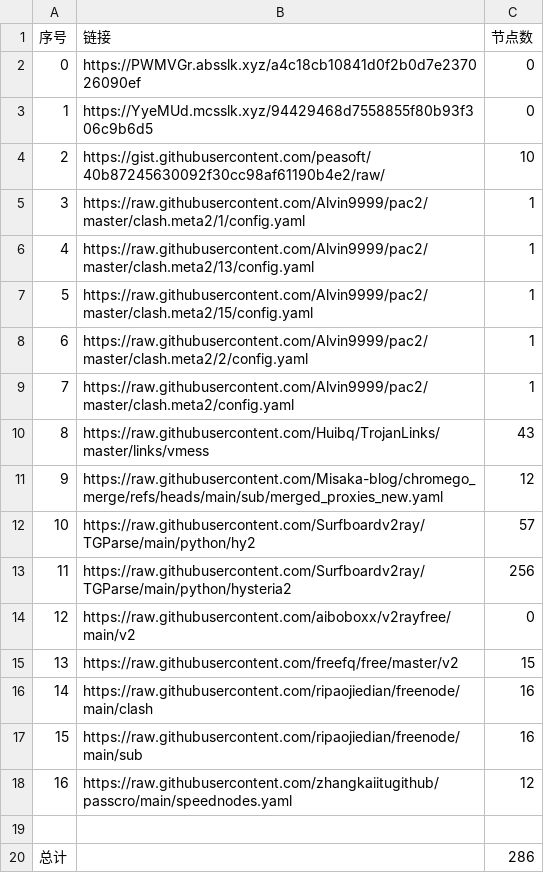
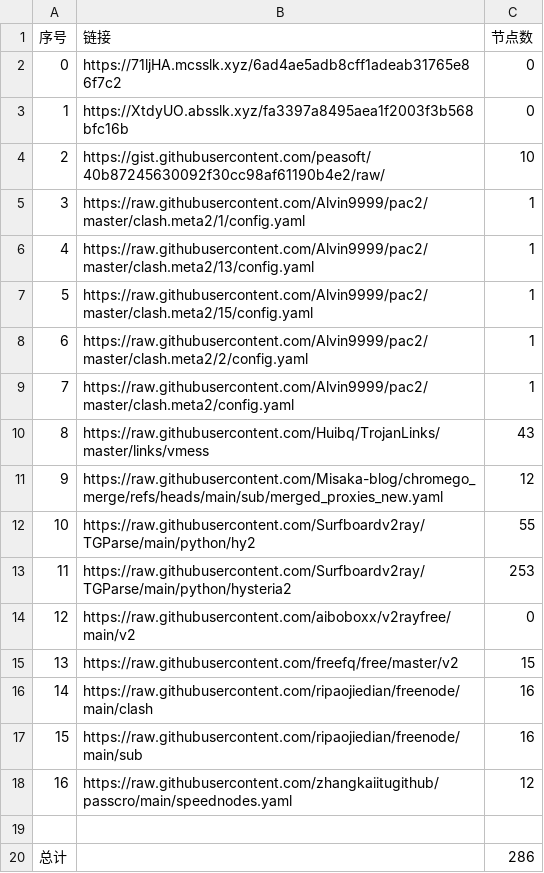
Before and after one commit to liuhtt/liunomorewalls, a CSV file: list_result.csv, drawn as a sheet.

```diff
--- a/list_result.csv
+++ b/list_result.csv
@@ -1,4 +1,4 @@
 序号,链接,节点数
-0,https://PWMVGr.absslk.xyz/a4c18cb10841d0f2b0d7e237026090ef,0
-1,https://YyeMUd.mcsslk.xyz/94429468d7558855f80b93f306c9b6d5,0
+0,https://71ljHA.mcsslk.xyz/6ad4ae5adb8cff1adeab31765e86f7c2,0
+1,https://XtdyUO.absslk.xyz/fa3397a8495aea1f2003f3b568bfc16b,0
 2,https://gist.githubusercontent.com/peasoft/40b87245630092f30cc98af61190b4e2/raw/,10
@@ -11,4 +11,4 @@
 9,https://raw.githubusercontent.com/Misaka-blog/chromego_merge/refs/heads/main/sub/merged_proxies_new.yaml,12
-10,https://raw.githubusercontent.com/Surfboardv2ray/TGParse/main/python/hy2,57
-11,https://raw.githubusercontent.com/Surfboardv2ray/TGParse/main/python/hysteria2,256
+10,https://raw.githubusercontent.com/Surfboardv2ray/TGParse/main/python/hy2,55
+11,https://raw.githubusercontent.com/Surfboardv2ray/TGParse/main/python/hysteria2,253
 12,https://raw.githubusercontent.com/aiboboxx/v2rayfree/main/v2,0
```
Also changed, not shown: 8 other files.
